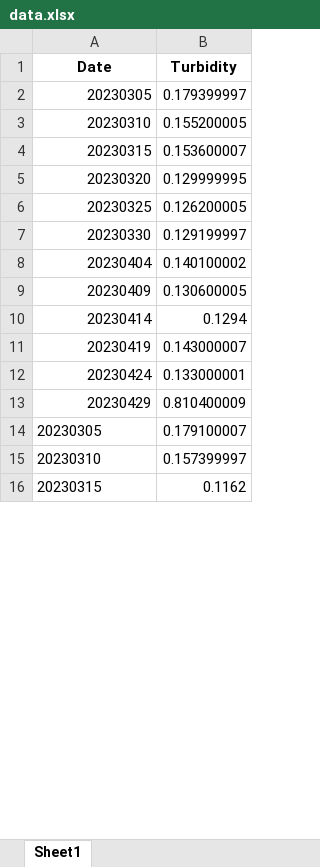
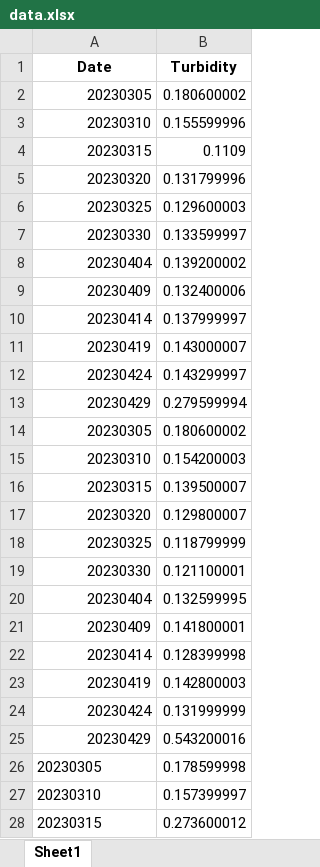
Before and after one commit to msb73/Turbidity-measurement-using-GEE, an Excel workbook: static/graphs/data.xlsx, sheet Sheet1, drawn as a sheet; only a part is shown; values as stored, in another font and other column widths than the file's, no borders; addresses are those after the commit; the diff covers the shown part only; the diff names each change by its address in the sheet, - before the commit and + after, or states it on an @@ line.

Commit message:
added excel file

```diff
--- a/static/graphs/data.xlsx (sheet Sheet1)
+++ b/static/graphs/data.xlsx (sheet Sheet1)
-B2 (Turbidity): 0.179399997
+B2 (Turbidity): 0.180600002
-B3 (Turbidity): 0.155200005
+B3 (Turbidity): 0.155599996
-B4 (Turbidity): 0.153600007
+B4 (Turbidity): 0.1109
-B5 (Turbidity): 0.129999995
+B5 (Turbidity): 0.131799996
-B6 (Turbidity): 0.126200005
+B6 (Turbidity): 0.129600003
-B7 (Turbidity): 0.129199997
+B7 (Turbidity): 0.133599997
-B8 (Turbidity): 0.140100002
+B8 (Turbidity): 0.139200002
-B9 (Turbidity): 0.130600005
+B9 (Turbidity): 0.132400006
-B10 (Turbidity): 0.1294
+B10 (Turbidity): 0.137999997
-B12 (Turbidity): 0.133000001
+B12 (Turbidity): 0.143299997
-B13 (Turbidity): 0.810400009
+B13 (Turbidity): 0.279599994
-A14 alignment: left
+A14 alignment: right
-B14 (Turbidity): 0.179100007
+B14 (Turbidity): 0.180600002
+row 15: 20230310 | 0.154200003
+row 16: 20230315 | 0.139500007
+row 17: 20230320 | 0.129800007
+row 18: 20230325 | 0.118799999
+row 19: 20230330 | 0.121100001
+row 20: 20230404 | 0.132599995
+row 21: 20230409 | 0.141800001
+row 22: 20230414 | 0.128399998
+row 23: 20230419 | 0.142800003
+row 24: 20230424 | 0.131999999
+row 25: 20230429 | 0.543200016
+row 26: 20230305 | 0.178599998
-B28 (Turbidity): 0.1162
+B28 (Turbidity): 0.273600012
```
Also changed, not shown: 9 edited cells elsewhere in this sheet, 4 other files.
